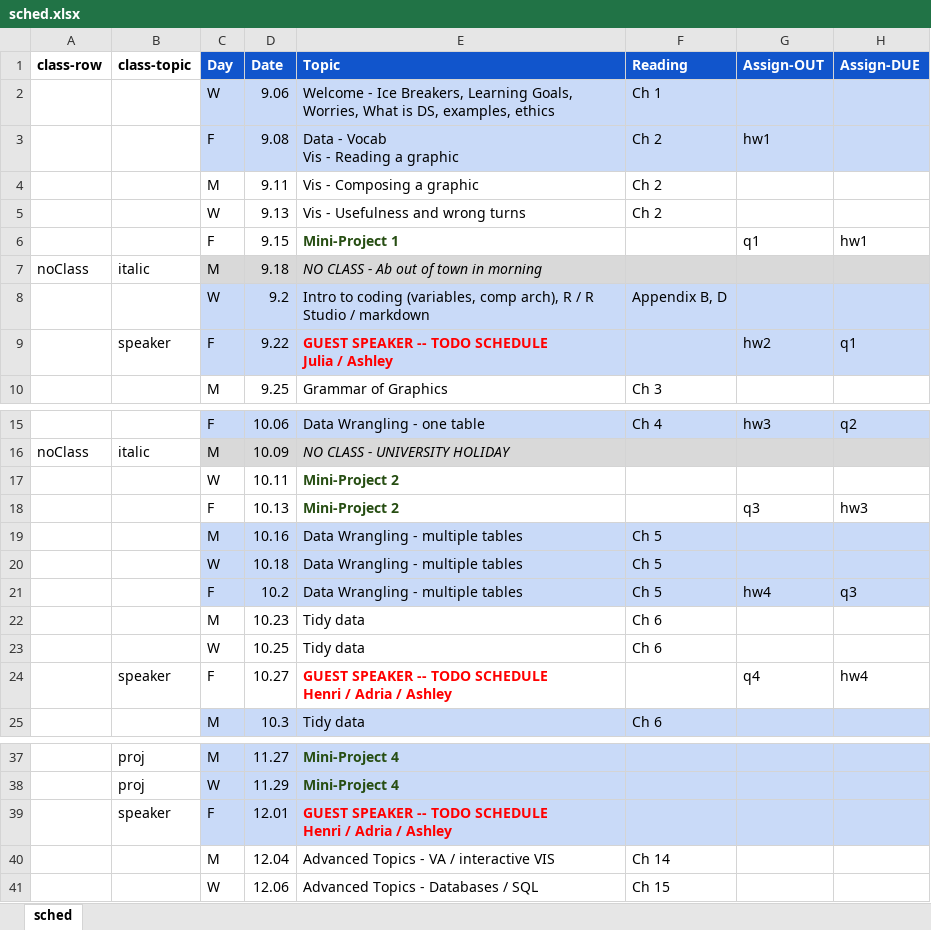
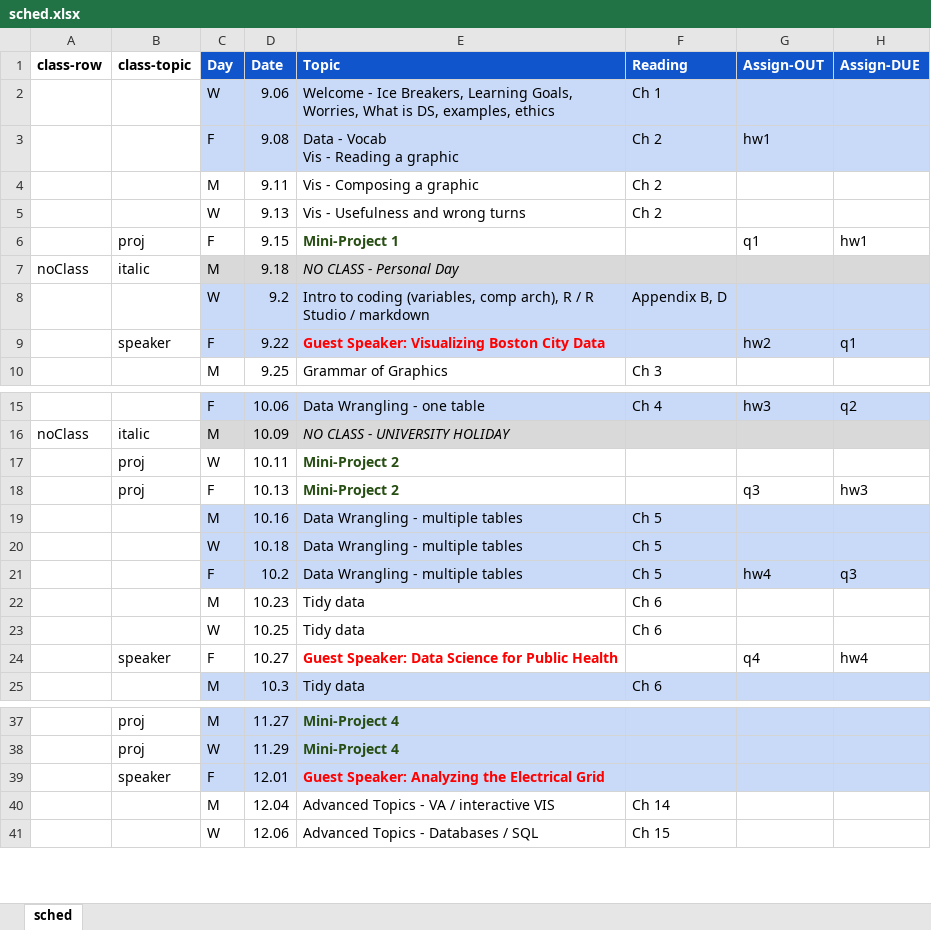
Before and after one commit to amosca01/Intro-DS-F23, an Excel workbook: assets/sched.xlsx, sheet sched, drawn as a sheet; only a part is shown, gaps mark what is left out; values as stored, in another font and other column widths than the file's, no borders; ↵ is a line break in a cell; the diff names each change by its address in the sheet, - before the commit and + after, or states it on an @@ line.

```diff
--- a/assets/sched.xlsx (sheet sched)
+++ b/assets/sched.xlsx (sheet sched)
-B6 (class-topic): (empty)
+B6 (class-topic): proj
-E7 (Topic): NO CLASS - Ab out of town in morning
+E7 (Topic): NO CLASS - Personal Day
-E9 (Topic): GUEST SPEAKER -- TODO SCHEDULE ↵ Julia / Ashley
+E9 (Topic): Guest Speaker: Visualizing Boston City Data
-B17:B18 (class-topic): (empty)
+B17:B18 (class-topic): proj
-E24 (Topic): GUEST SPEAKER -- TODO SCHEDULE ↵ Henri / Adria / Ashley
+E24 (Topic): Guest Speaker: Data Science for Public Health
-E39 (Topic): GUEST SPEAKER -- TODO SCHEDULE ↵ Henri / Adria / Ashley
+E39 (Topic): Guest Speaker: Analyzing the Electrical Grid
```
Also changed, not shown: 5 other files.
